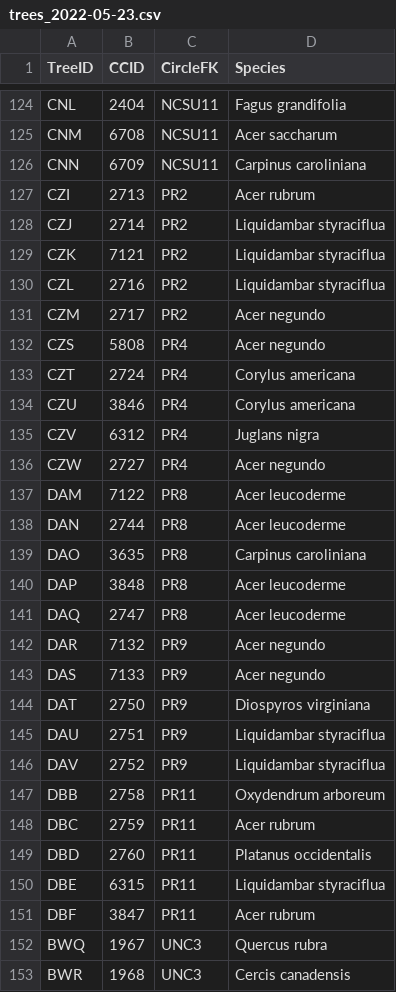
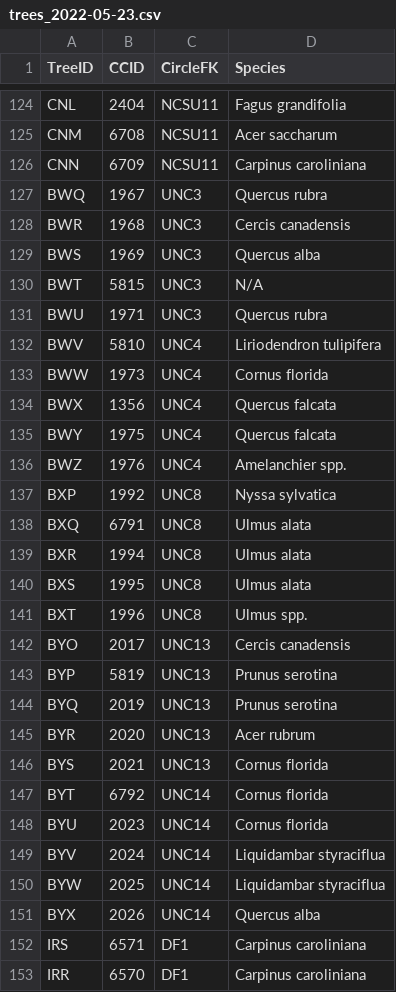
Before and after one commit to IREdwards27/arths-on-landscapes, a CSV file: data/trees_2022-05-23.csv, drawn as a sheet; only a part is shown, gaps mark what is left out; the shorter side is filled out with more unchanged rows; the diff names each change by its address in the sheet, - before the commit and + after, or states it on an @@ line.

```diff
--- a/data/trees_2022-05-23.csv
+++ b/data/trees_2022-05-23.csv
-row 127: CZI | 2713 | PR2 | Acer rubrum
-row 128: CZJ | 2714 | PR2 | Liquidambar styraciflua
-row 129: CZK | 7121 | PR2 | Liquidambar styraciflua
-row 130: CZL | 2716 | PR2 | Liquidambar styraciflua
-row 131: CZM | 2717 | PR2 | Acer negundo
-row 132: CZS | 5808 | PR4 | Acer negundo
-row 133: CZT | 2724 | PR4 | Corylus americana
-row 134: CZU | 3846 | PR4 | Corylus americana
-row 135: CZV | 6312 | PR4 | Juglans nigra
-row 136: CZW | 2727 | PR4 | Acer negundo
-row 137: DAM | 7122 | PR8 | Acer leucoderme
-row 138: DAN | 2744 | PR8 | Acer leucoderme
-row 139: DAO | 3635 | PR8 | Carpinus caroliniana
-row 140: DAP | 3848 | PR8 | Acer leucoderme
-row 141: DAQ | 2747 | PR8 | Acer leucoderme
-row 142: DAR | 7132 | PR9 | Acer negundo
-row 143: DAS | 7133 | PR9 | Acer negundo
-row 144: DAT | 2750 | PR9 | Diospyros virginiana
-row 145: DAU | 2751 | PR9 | Liquidambar styraciflua
-row 146: DAV | 2752 | PR9 | Liquidambar styraciflua
-row 147: DBB | 2758 | PR11 | Oxydendrum arboreum
-row 148: DBC | 2759 | PR11 | Acer rubrum
-row 149: DBD | 2760 | PR11 | Platanus occidentalis
-row 150: DBE | 6315 | PR11 | Liquidambar styraciflua
-row 151: DBF | 3847 | PR11 | Acer rubrum
```
Also changed, not shown: data/beatsheets_2022-05-23.csv, data/circles_2022-05-13.csv, 5 other files.
